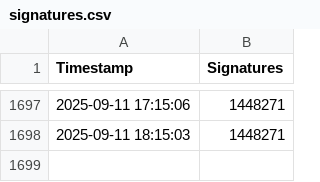
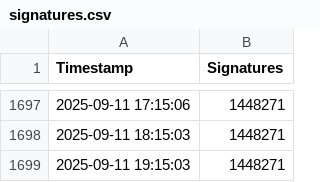
Before and after one commit to Kingofhollows099/Stop-Destroying-Games-Signatures, a CSV file: scrapeSignatures/signatures.csv, drawn as a sheet; only a part is shown, gaps mark what is left out.

```diff
--- a/scrapeSignatures/signatures.csv
+++ b/scrapeSignatures/signatures.csv
@@ -1698 +1698,2 @@ Timestamp,Signatures
 2025-09-11 18:15:03,1448271
+2025-09-11 19:15:03,1448271
```
Also changed, not shown: 1 other file.
